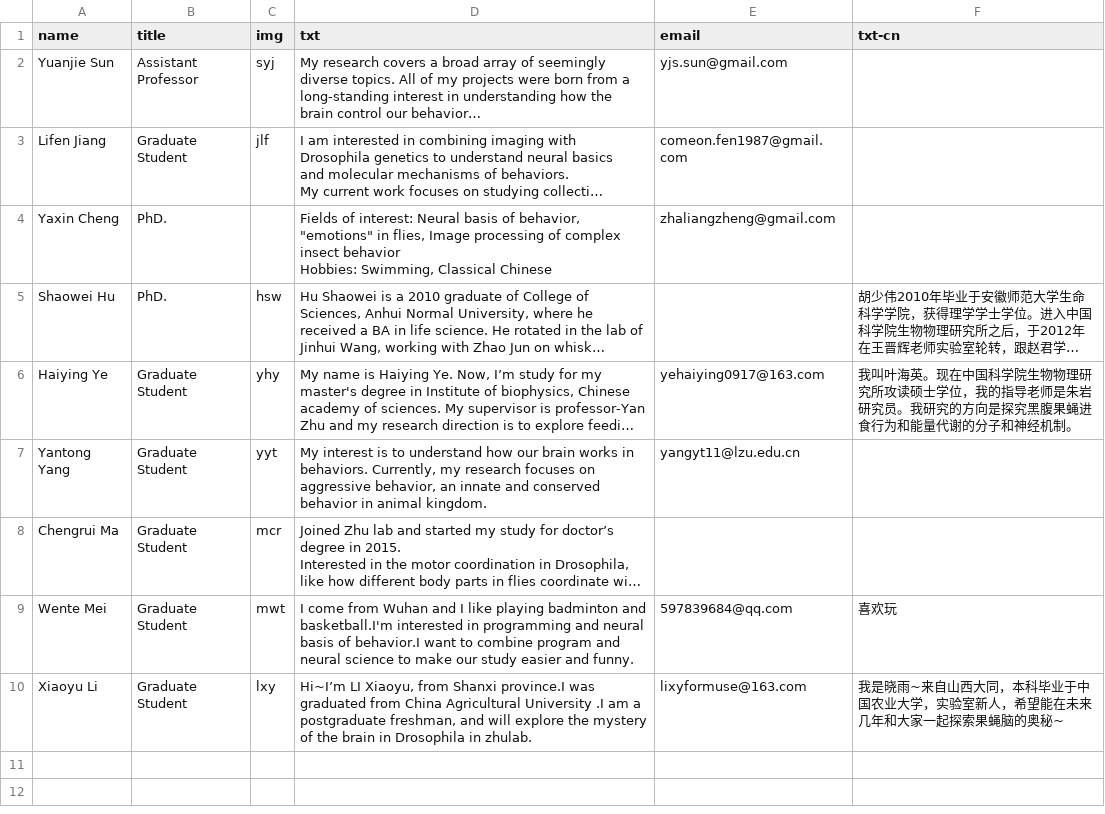
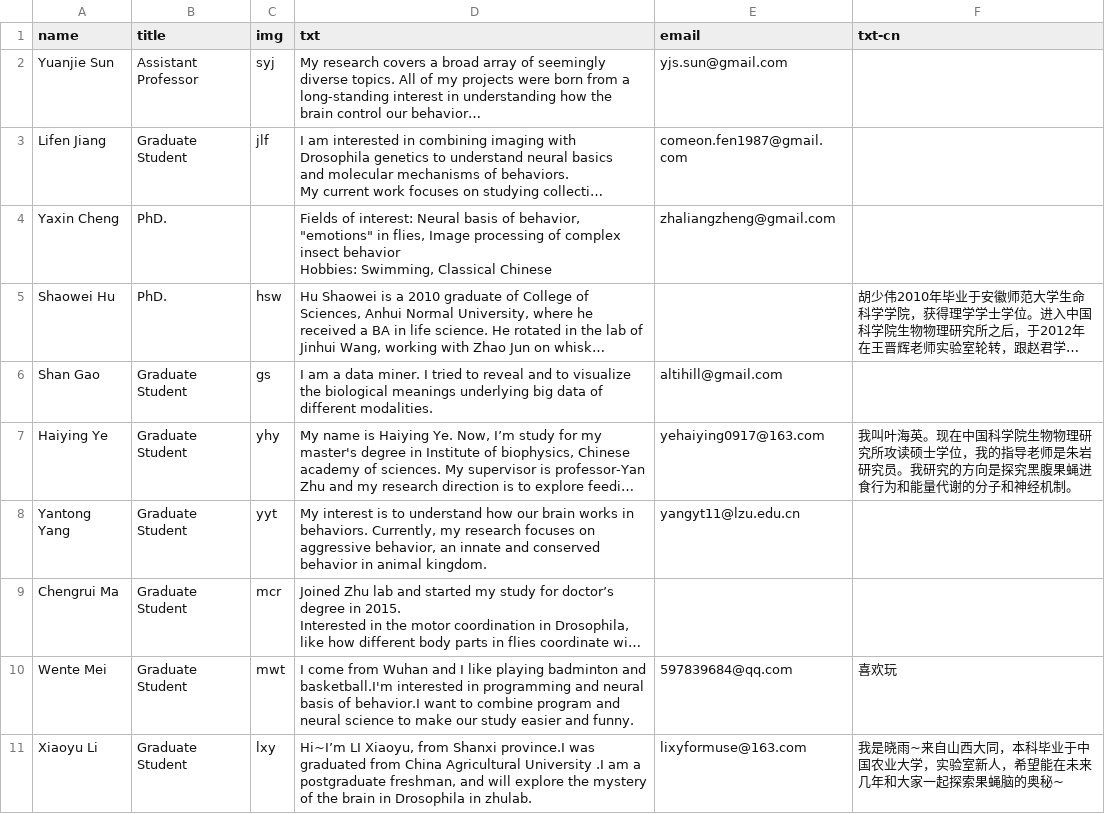
Before and after one commit to machree818/braininspired.github.io, a CSV file: _data/members.csv, drawn as a sheet; long unchanged cells end in …; the diff names each change by its address in the sheet, - before the commit and + after, or states it on an @@ line.

```diff
--- a/_data/members.csv
+++ b/_data/members.csv
+row 6: Shan Gao | Graduate Student | gs | I am a data miner. I tried to reveal and to visualize the biological meanings underlying big data of different modalities. | altihill@gmail.com
```
Also changed, not shown: 7 other files.
